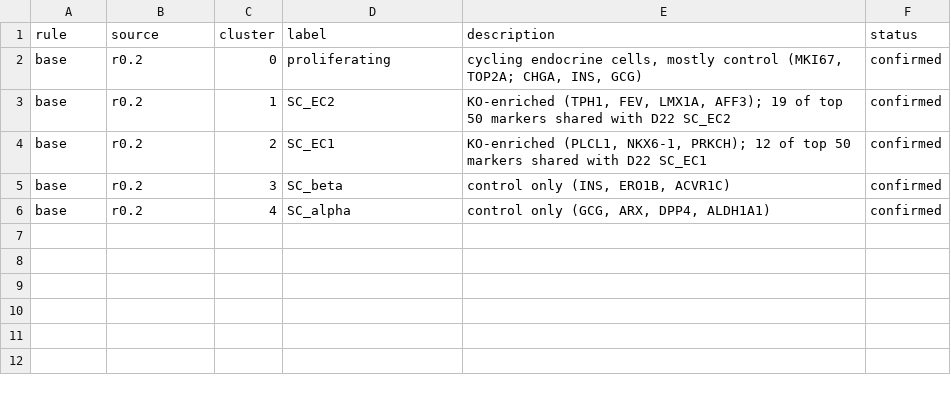
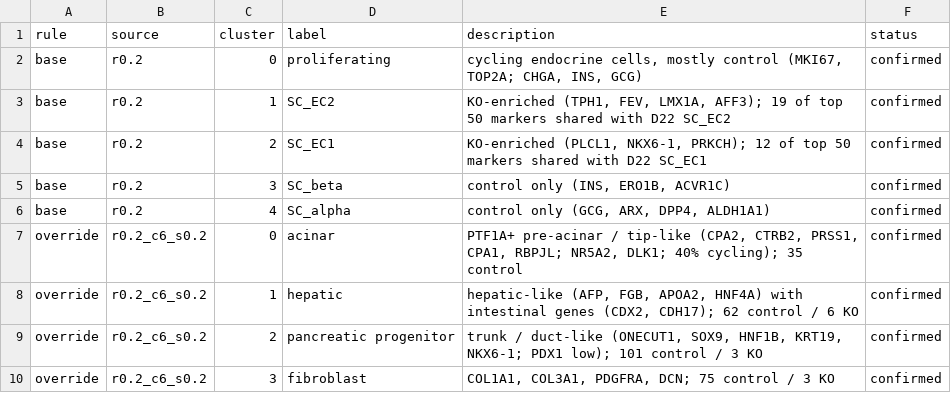
Before and after one commit to Han-Z-BDC/ISL1_project, a TSV file: scRNAseq/study_config/annotation/D40_annotation.tsv, drawn as a sheet; the diff names each change by its address in the sheet, - before the commit and + after, or states it on an @@ line.

```diff
--- a/scRNAseq/study_config/annotation/D40_annotation.tsv
+++ b/scRNAseq/study_config/annotation/D40_annotation.tsv
+row 7: override | r0.2_c6_s0.2 | 0 | acinar | PTF1A+ pre-acinar / tip-like (CPA2, CTRB2, PRSS1, CPA1, RBPJL; NR5A2, DLK1; 40% cycling); 35 control | confirmed
+row 8: override | r0.2_c6_s0.2 | 1 | hepatic | hepatic-like (AFP, FGB, APOA2, HNF4A) with intestinal genes (CDX2, CDH17); 62 control / 6 KO | confirmed
+row 9: override | r0.2_c6_s0.2 | 2 | pancreatic progenitor | trunk / duct-like (ONECUT1, SOX9, HNF1B, KRT19, NKX6-1; PDX1 low); 101 control / 3 KO | confirmed
+row 10: override | r0.2_c6_s0.2 | 3 | fibroblast | COL1A1, COL3A1, PDGFRA, DCN; 75 control / 3 KO | confirmed
```
Also changed, not shown: 1 other file.
